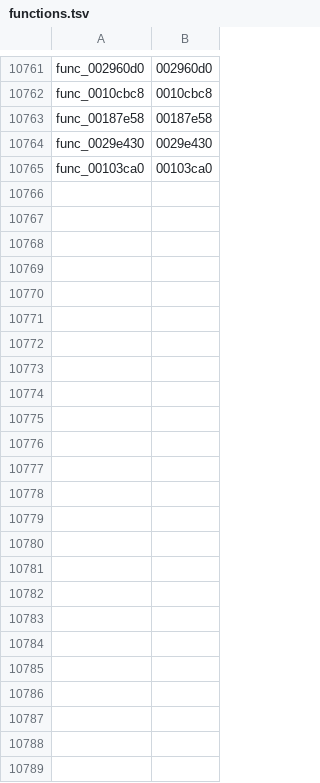
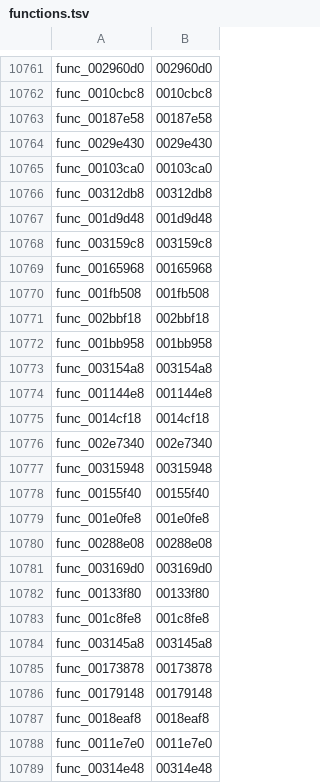
Before and after one commit to zcroker/kh2, a TSV file: functions.tsv, drawn as a sheet; only a part is shown, gaps mark what is left out.

```diff
--- a/functions.tsv
+++ b/functions.tsv
@@ -10765 +10765,25 @@ func_0029e430	0029e430
 func_00103ca0	00103ca0
+func_00312db8	00312db8
+func_001d9d48	001d9d48
+func_003159c8	003159c8
+func_00165968	00165968
+func_001fb508	001fb508
+func_002bbf18	002bbf18
+func_001bb958	001bb958
+func_003154a8	003154a8
+func_001144e8	001144e8
+func_0014cf18	0014cf18
+func_002e7340	002e7340
+func_00315948	00315948
+func_00155f40	00155f40
+func_001e0fe8	001e0fe8
+func_00288e08	00288e08
+func_003169d0	003169d0
+func_00133f80	00133f80
+func_001c8fe8	001c8fe8
+func_003145a8	003145a8
+func_00173878	00173878
+func_00179148	00179148
+func_0018eaf8	0018eaf8
+func_0011e7e0	0011e7e0
+func_00314e48	00314e48
```
Also changed, not shown: 17 other files.
